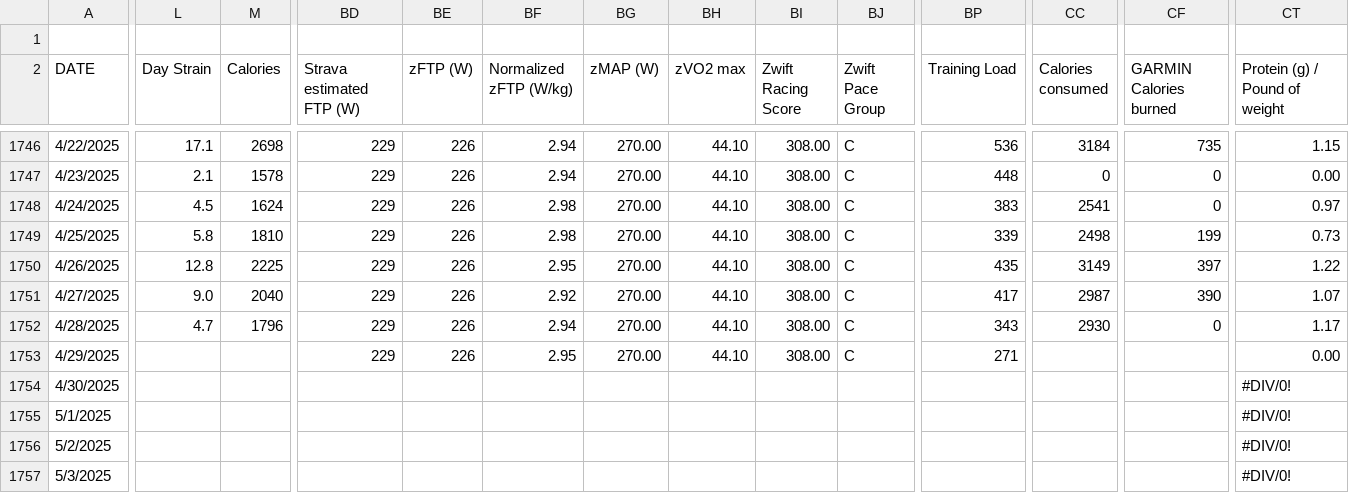
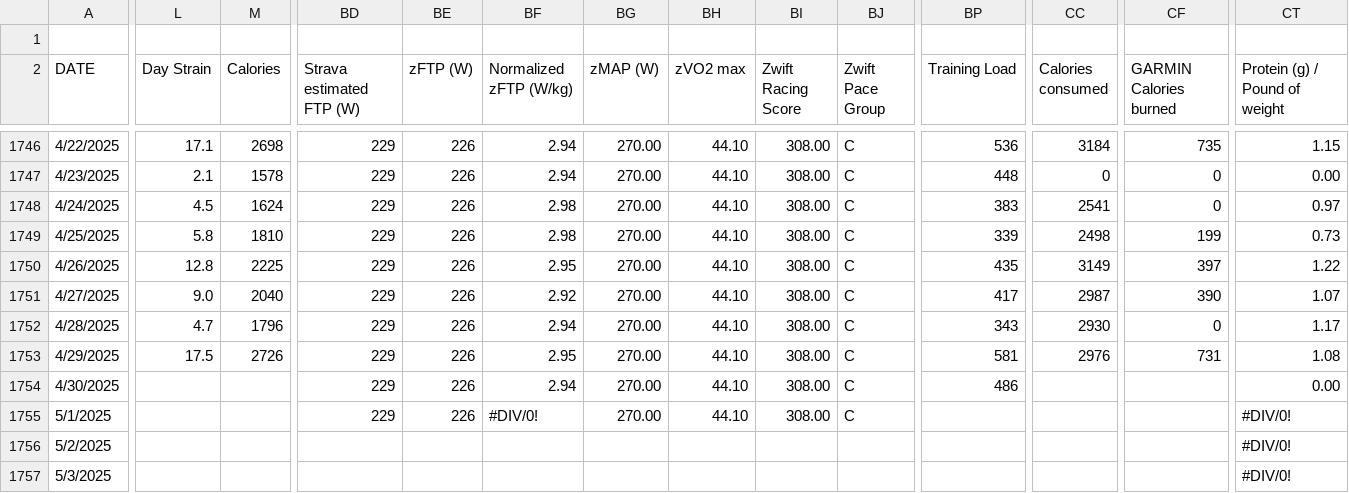
Before and after one commit to ptsouth97/traininglogWebserver, a CSV file: trainingLog.csv, drawn as a sheet; only a part is shown, gaps mark what is left out; the diff covers the shown part only; the diff names each change by its address in the sheet, - before the commit and + after, or states it on an @@ line.

```diff
--- a/trainingLog.csv
+++ b/trainingLog.csv
-L1753 (Day Strain): (empty)
+L1753 (Day Strain): 17.5
-M1753 (Calories): (empty)
+M1753 (Calories): 2726
-BP1753 (Training Load): 271
+BP1753 (Training Load): 581
-CC1753 (Calories consumed): (empty)
+CC1753 (Calories consumed): 2976
-CF1753 (GARMIN Calories burned): (empty)
+CF1753 (GARMIN Calories burned): 731
-CT1753 (Protein (g) / Pound of weight): 0.00
+CT1753 (Protein (g) / Pound of weight): 1.08
-BD1754:BD1755 (Strava estimated FTP (W)): (empty)
+BD1754:BD1755 (Strava estimated FTP (W)): 229
-BE1754:BE1755 (zFTP (W)): (empty)
+BE1754:BE1755 (zFTP (W)): 226
-BF1754 (Normalized zFTP (W/kg)): (empty)
+BF1754 (Normalized zFTP (W/kg)): 2.94
-BG1754:BG1755 (zMAP (W)): (empty)
+BG1754:BG1755 (zMAP (W)): 270.00
-BH1754:BH1755 (zVO2 max): (empty)
+BH1754:BH1755 (zVO2 max): 44.10
-BI1754:BI1755 (Zwift Racing Score): (empty)
+BI1754:BI1755 (Zwift Racing Score): 308.00
-BJ1754:BJ1755 (Zwift Pace Group): (empty)
+BJ1754:BJ1755 (Zwift Pace Group): C
-BP1754 (Training Load): (empty)
+BP1754 (Training Load): 486
-CT1754 (Protein (g) / Pound of weight): #DIV/0!
+CT1754 (Protein (g) / Pound of weight): 0.00
-BF1755 (Normalized zFTP (W/kg)): (empty)
+BF1755 (Normalized zFTP (W/kg)): #DIV/0!
```
Also changed, not shown: 59 edited cells elsewhere in this file, 6 other files.
